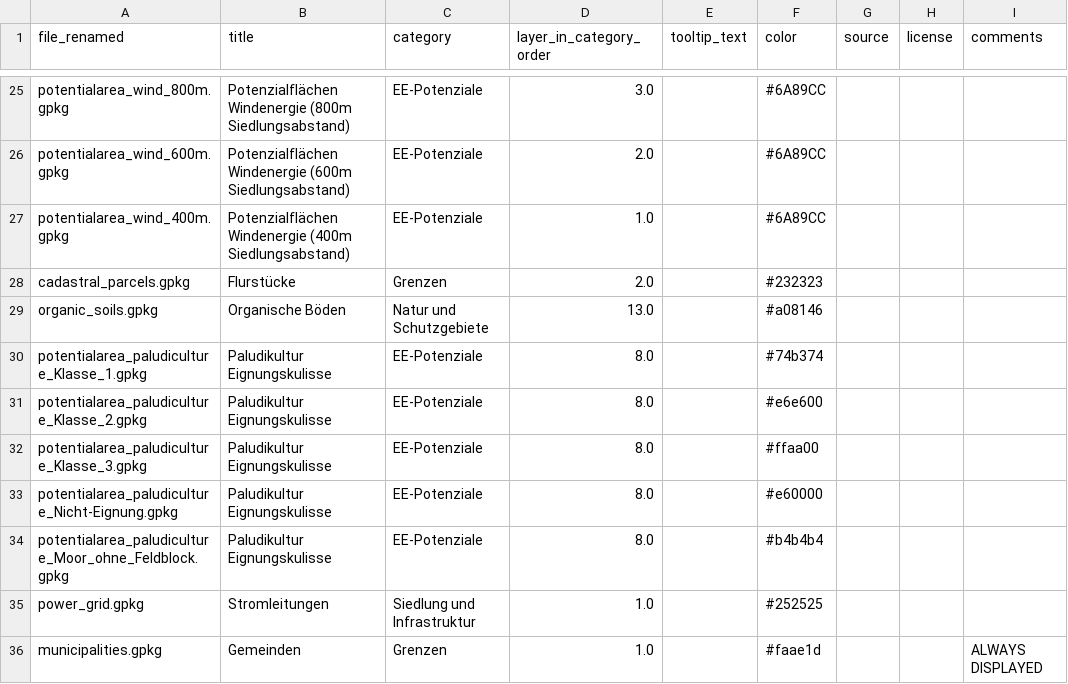
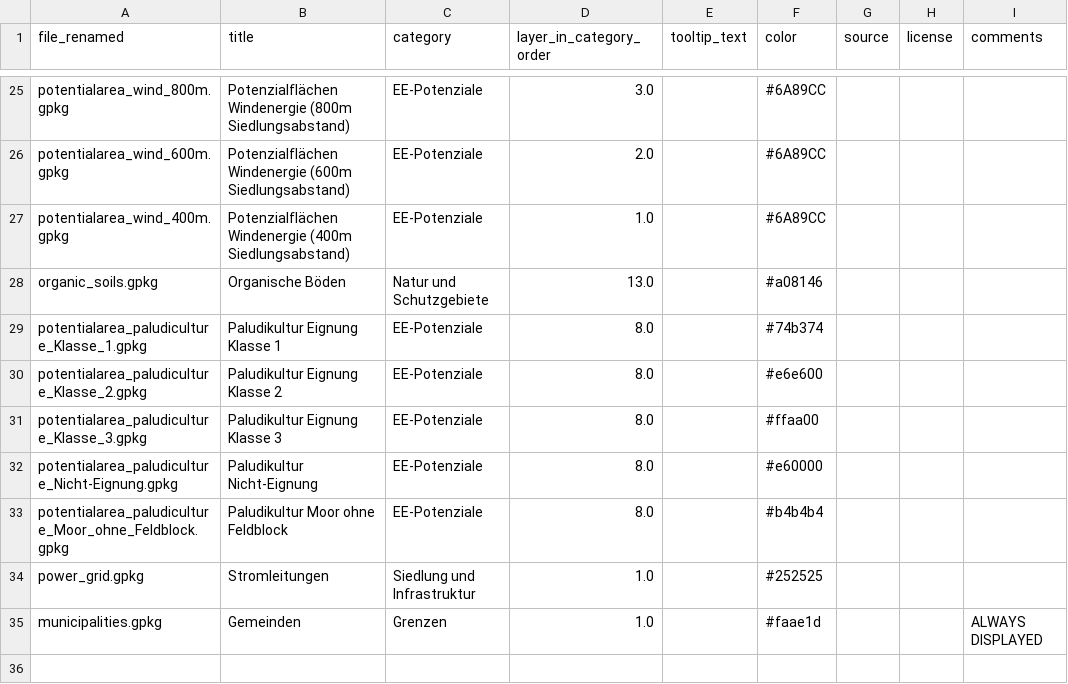
Before and after one commit to rl-institut/ReEnAct_web, a CSV file: reenact/reenact/config/geodata_config_exported.csv, drawn as a sheet; only a part is shown, gaps mark what is left out.

Commit message:
Adjust titles for Paludikultur and hide wind priority areas

```diff
--- a/reenact/reenact/config/geodata_config_exported.csv
+++ b/reenact/reenact/config/geodata_config_exported.csv
@@ -27,9 +27,8 @@ potentialarea_wind_600m.gpkg;Potenzialflächen Windenergie (600m Siedlungsabstan
 potentialarea_wind_400m.gpkg;Potenzialflächen Windenergie (400m Siedlungsabstand);EE-Potenziale;1.0;;#6A89CC;;;
-cadastral_parcels.gpkg;Flurstücke;Grenzen;2.0;;#232323;;;
 organic_soils.gpkg;Organische Böden;Natur und Schutzgebiete;13.0;;#a08146;;;
-potentialarea_paludiculture_Klasse_1.gpkg;Paludikultur Eignungskulisse;EE-Potenziale;8.0;;#74b374;;;
-potentialarea_paludiculture_Klasse_2.gpkg;Paludikultur Eignungskulisse;EE-Potenziale;8.0;;#e6e600;;;
-potentialarea_paludiculture_Klasse_3.gpkg;Paludikultur Eignungskulisse;EE-Potenziale;8.0;;#ffaa00;;;
-potentialarea_paludiculture_Nicht-Eignung.gpkg;Paludikultur Eignungskulisse;EE-Potenziale;8.0;;#e60000;;;
-potentialarea_paludiculture_Moor_ohne_Feldblock.gpkg;Paludikultur Eignungskulisse;EE-Potenziale;8.0;;#b4b4b4;;;
+potentialarea_paludiculture_Klasse_1.gpkg;Paludikultur Eignung Klasse 1;EE-Potenziale;8.0;;#74b374;;;
+potentialarea_paludiculture_Klasse_2.gpkg;Paludikultur Eignung Klasse 2;EE-Potenziale;8.0;;#e6e600;;;
+potentialarea_paludiculture_Klasse_3.gpkg;Paludikultur Eignung Klasse 3;EE-Potenziale;8.0;;#ffaa00;;;
+potentialarea_paludiculture_Nicht-Eignung.gpkg;Paludikultur Nicht-Eignung;EE-Potenziale;8.0;;#e60000;;;
+potentialarea_paludiculture_Moor_ohne_Feldblock.gpkg;Paludikultur Moor ohne Feldblock;EE-Potenziale;8.0;;#b4b4b4;;;
 power_grid.gpkg;Stromleitungen;Siedlung und Infrastruktur;1.0;;#252525;;;
```
Also changed, not shown: 1 other file.
